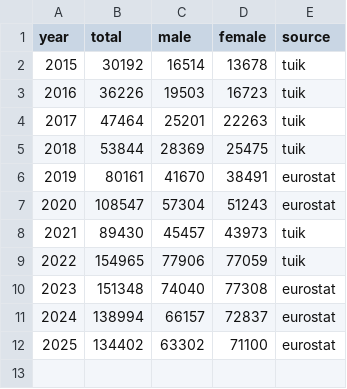
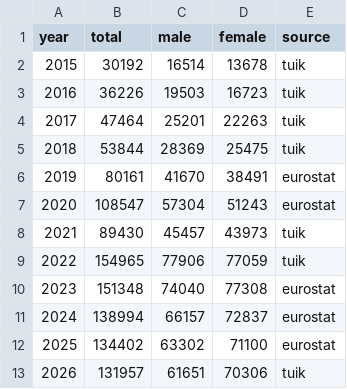
Before and after one commit to iraniandiaspora/iraniandiaspora.github.io, a CSV file: data/turkey/tr_trend.csv, drawn as a sheet.

Commit message:
Israel to CBS 2025, Türkiye to 2026 via TÜİK; v9.5
Israel: CBS Statistical Abstract 77th edition (Table 2.6, average 2025,
published 2026-10-08) replaces the 76th. Headline 131,900 -> 130,600
(Iran-born 37,200, Israeli-born 93,400). The Global page keeps the 2024
CBS figure because its series is the UN 2024 estimates.

Türkiye: TÜİK published its end-2025 register before Eurostat's
1-Jan-2026 release. Iran-born 131,957 and Iranian citizens 91,672 enter
through the existing TÜİK supplement under the Eurostat year label
(2026); TÜİK and Eurostat agree exactly in 2022-2024. The extractor now
drops a TÜİK row for any year Eurostat publishes, so Eurostat takes
over automatically. The age-by-sex chart stays at 2025.

Also commits the extractor input paths renamed in the 2026-09-29 data
store reorganisation (AU, DK, FR, NL, NO, SE); no page output changes.

```diff
--- a/data/turkey/tr_trend.csv
+++ b/data/turkey/tr_trend.csv
@@ -12 +12,2 @@
 2025,134402,63302,71100,"eurostat"
+2026,131957,61651,70306,"tuik"
```
Also changed, not shown: data/israel/il_age_detail.csv, data/israel/il_comparison.csv, 24 other files.
